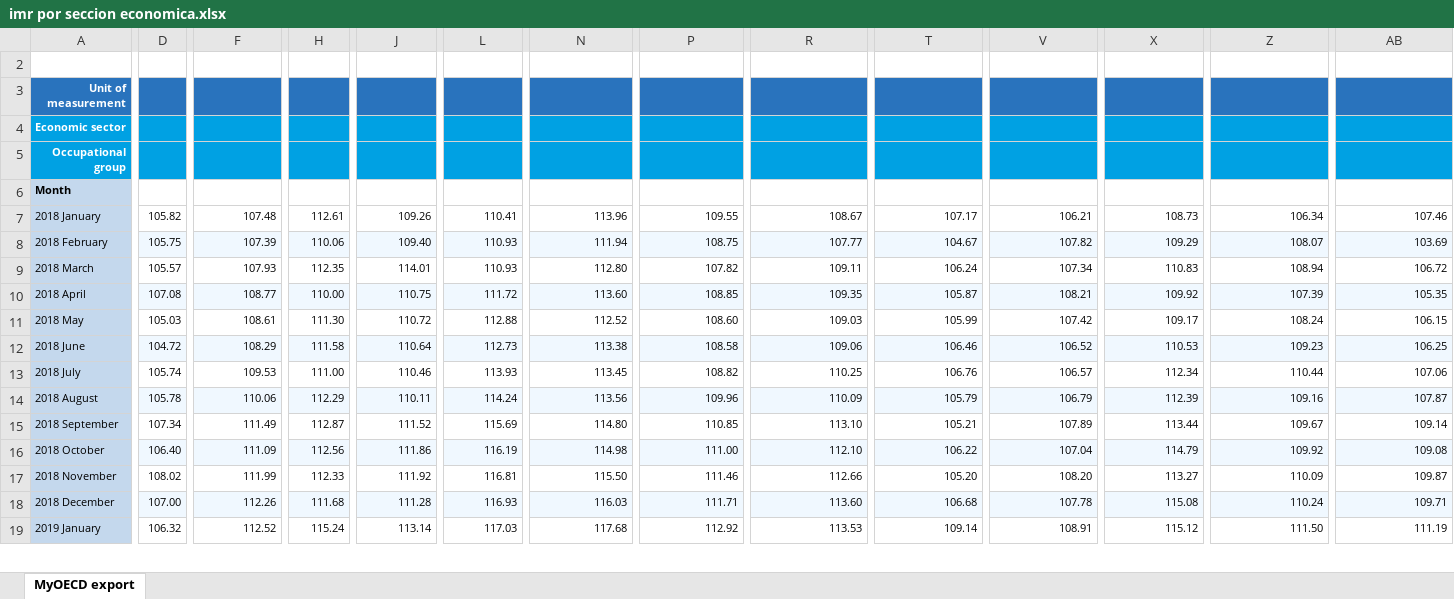
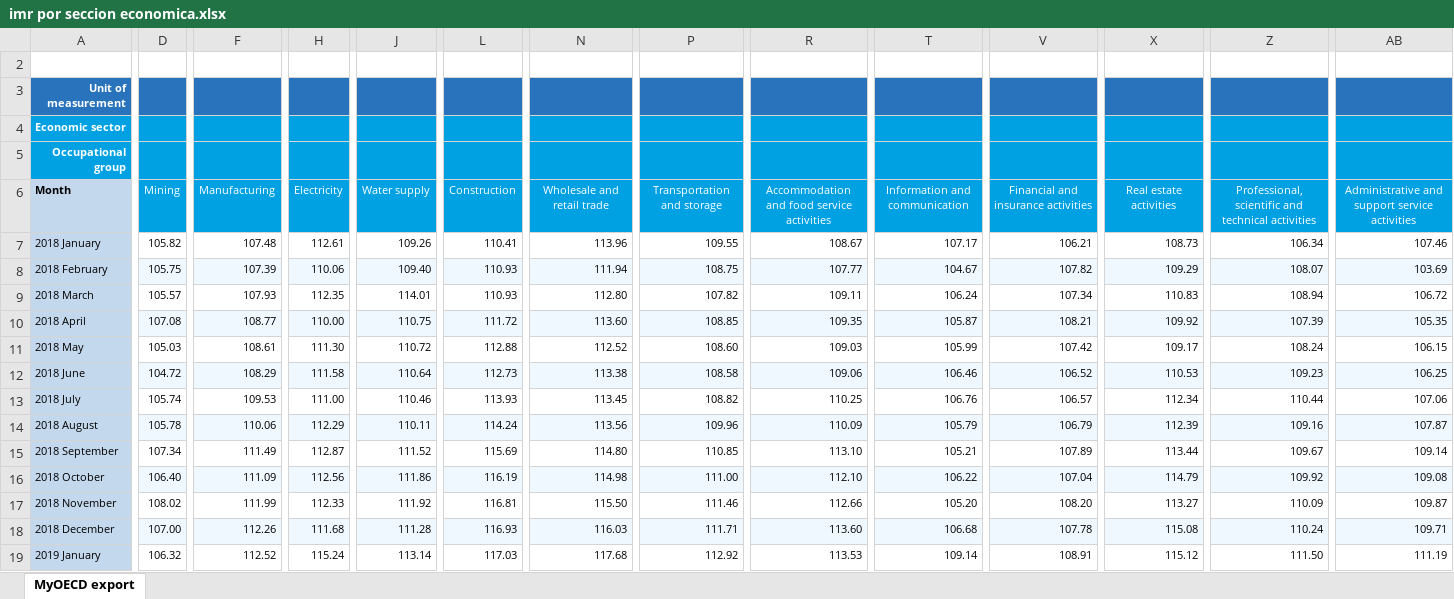
Before and after one commit to josegdotcom/imt2200-actividad-2024, an Excel workbook: datos de economia/datos_crudos/imr por seccion economica.xlsx, sheet MyOECD export, drawn as a sheet; only a part is shown, gaps mark what is left out; values as stored, in another font and other column widths than the file's, no borders; the diff covers the shown part only; the diff names each change by its address in the sheet, - before the commit and + after, or states it on an @@ line.

Commit message:
imt0.005
se limpian y abren todos los archivos de la carpeta de economia, nice.

```diff
--- a/datos de economia/datos_crudos/imr por seccion economica.xlsx (sheet MyOECD export)
+++ b/datos de economia/datos_crudos/imr por seccion economica.xlsx (sheet MyOECD export)
-D6:AB6 fill: none
+D6:AB6 fill: #00A1E3
-D6: (empty)
+D6: Mining
-F6: (empty)
+F6: Manufacturing
-H6: (empty)
+H6: Electricity
-J6: (empty)
+J6: Water supply
-L6: (empty)
+L6: Construction
-N6: (empty)
+N6: Wholesale and retail trade
-P6: (empty)
+P6: Transportation and storage
-R6: (empty)
+R6: Accommodation and food service activities
-T6: (empty)
+T6: Information and communication
-V6: (empty)
+V6: Financial and insurance activities
-X6: (empty)
+X6: Real estate activities
-Z6: (empty)
+Z6: Professional, scientific and technical activities
-AB6: (empty)
+AB6: Administrative and support service activities
```
Also changed, not shown: 5 edited cells, cell formats and merged cells elsewhere in this sheet, hidden cells, datos de economia/datos_crudos/ind_deslab.xlsx, datos de economia/datos_crudos/ipc.xlsx, 11 other files.
